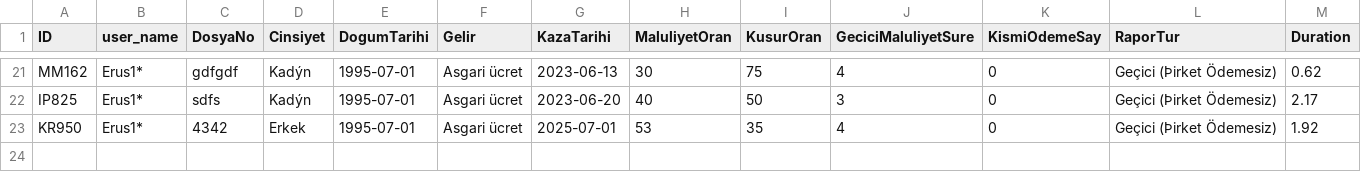
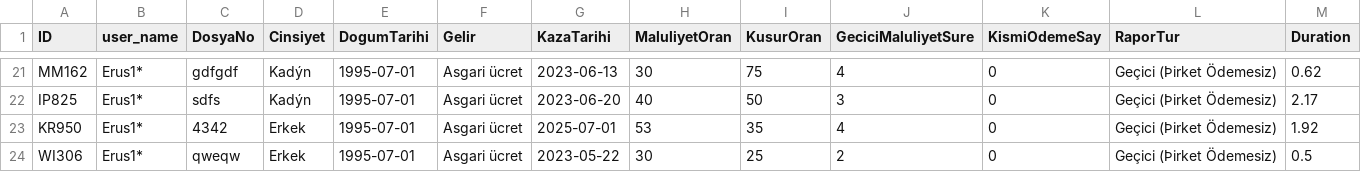
Before and after one commit to gewendanalytics/gewend_proinsure, a CSV file: data/proinsure_data.csv, drawn as a sheet; only a part is shown, gaps mark what is left out; rows hold the shown columns only; the diff names each change by its address in the sheet, - before the commit and + after, or states it on an @@ line.

Commit message:
file paths

```diff
--- a/data/proinsure_data.csv
+++ b/data/proinsure_data.csv
+row 24: WI306 | Erus1* | qweqw | Erkek | 1995-07-01 | Asgari ücret | 2023-05-22 | 30 | 25 | 2 | 0 | Geçici (Þirket Ödemesiz) | 0.5
```
